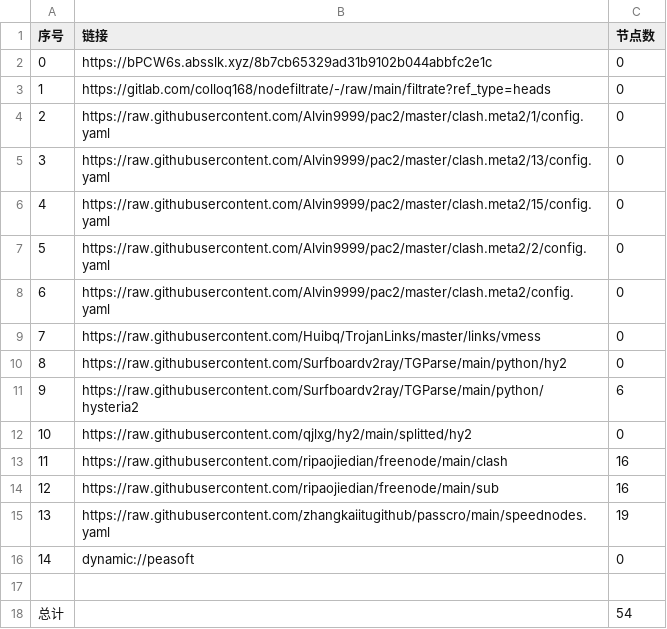
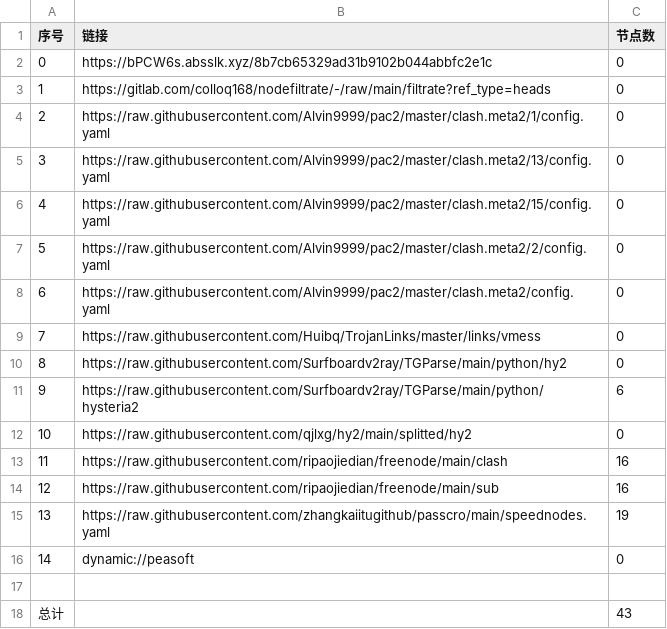
Before and after one commit to link8077/AutoMergePublicNodes, a CSV file: list_result.csv, drawn as a sheet.

```diff
--- a/list_result.csv
+++ b/list_result.csv
@@ -17,2 +17,2 @@
 
-总计,,54
+总计,,43
```
Also changed, not shown: 15 other files.
